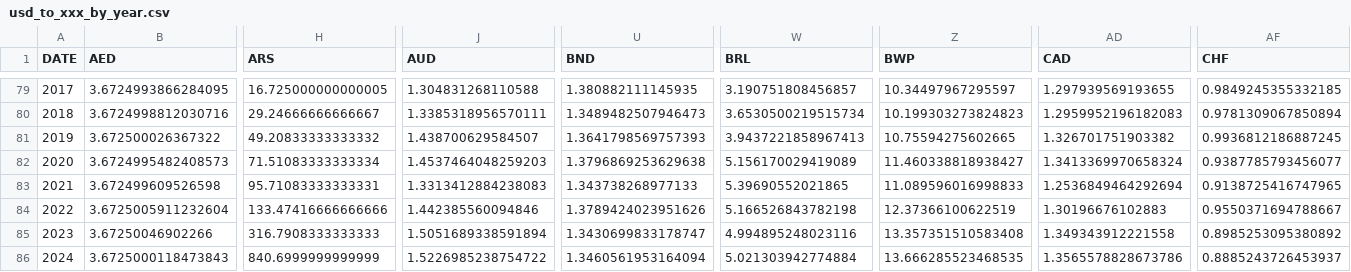
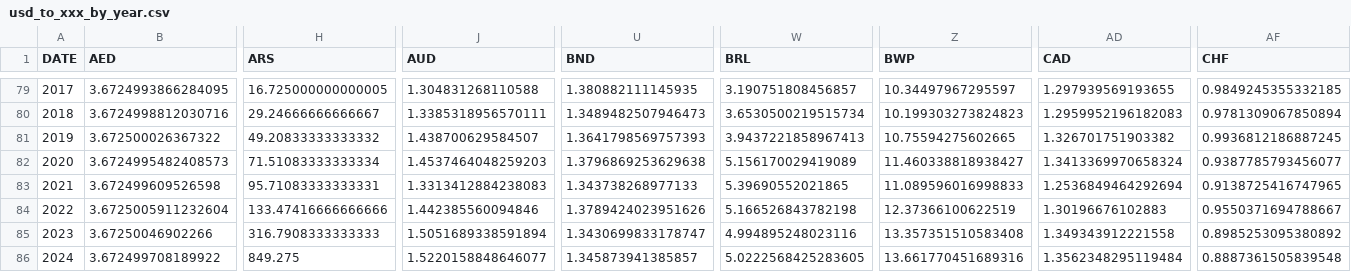
Before and after one commit to xriss/freechange, a CSV file: csv/usd_to_xxx_by_year.csv, drawn as a sheet; only a part is shown, gaps mark what is left out; the diff covers the shown part only; the diff names each change by its address in the sheet, - before the commit and + after, or states it on an @@ line.

```diff
--- a/csv/usd_to_xxx_by_year.csv
+++ b/csv/usd_to_xxx_by_year.csv
-B86 (AED): 3.6725000118473843
+B86 (AED): 3.672499708189922
-H86 (ARS): 840.6999999999999
+H86 (ARS): 849.275
-J86 (AUD): 1.5226985238754722
+J86 (AUD): 1.5220158848646077
-U86 (BND): 1.3460561953164094
+U86 (BND): 1.345873941385857
-W86 (BRL): 5.021303942774884
+W86 (BRL): 5.0222568425283605
-Z86 (BWP): 13.666285523468535
+Z86 (BWP): 13.661770451689316
-AD86 (CAD): 1.3565578828673786
+AD86 (CAD): 1.3562348295119484
-AF86 (CHF): 0.8885243726453937
+AF86 (CHF): 0.8887361505839548
```
Also changed, not shown: 43 edited cells elsewhere in this file, 7 other files.
